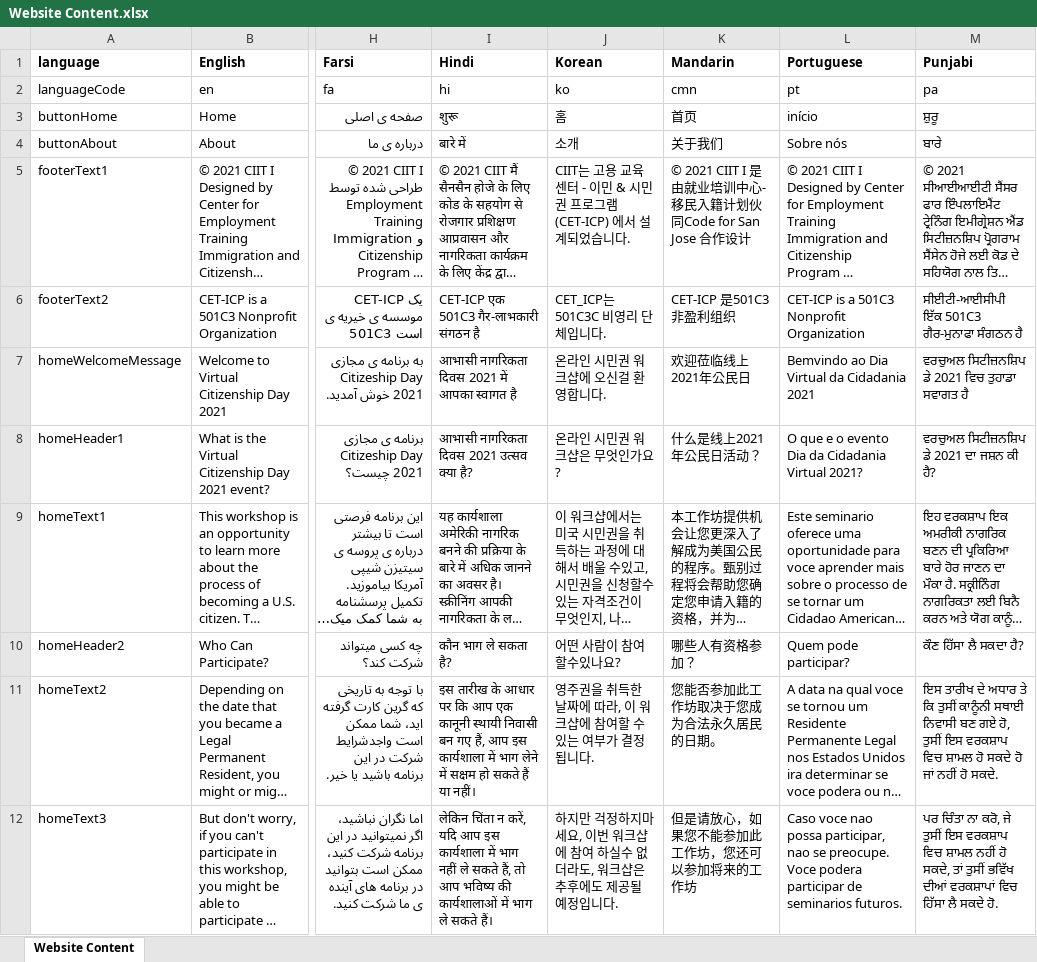
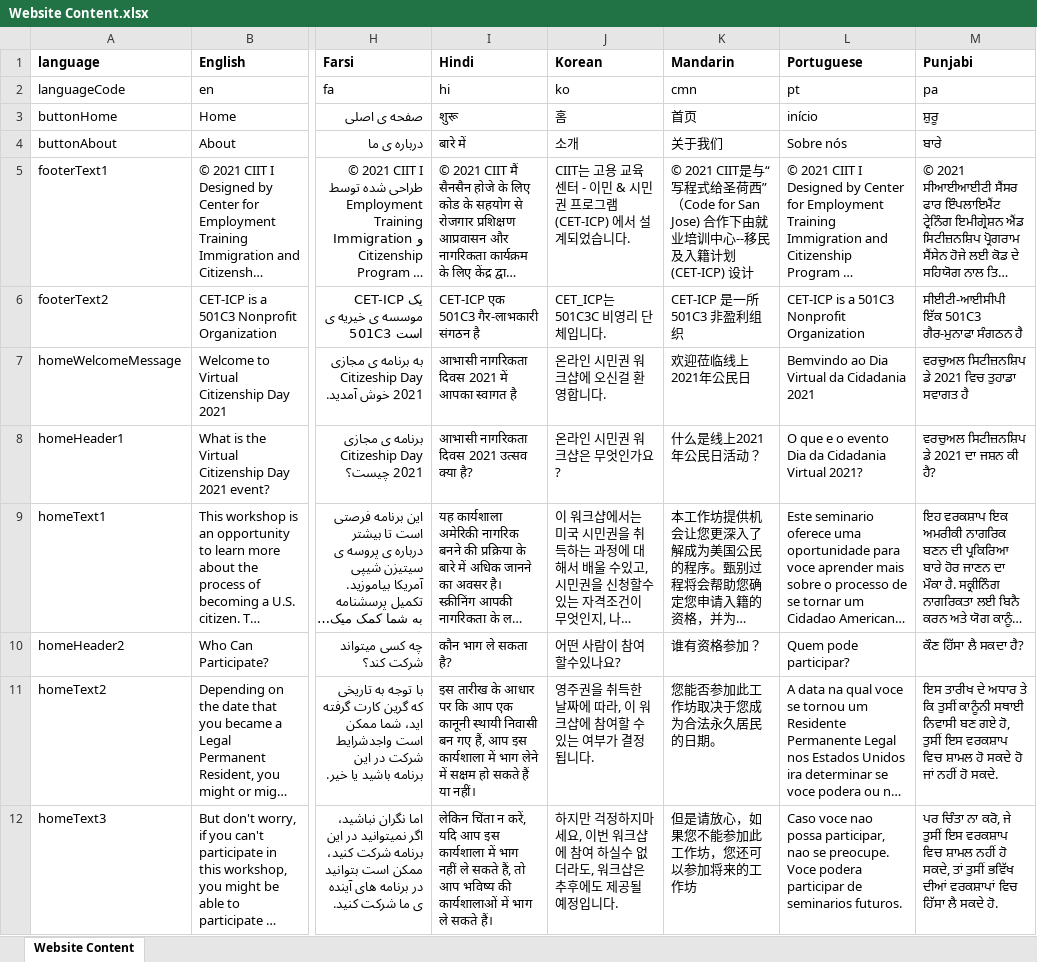
Before and after one commit to codeforsanjose/e-immigrate, an Excel workbook: backend/Website Content.xlsx, sheet Website Content, drawn as a sheet; only a part is shown, gaps mark what is left out; long unchanged cells end in …; values as stored, in another font and other column widths than the file's, no borders; charts and pictures not drawn; the diff covers the shown part only; the diff names each change by its address in the sheet, - before the commit and + after, or states it on an @@ line.

Commit message:
update mandarin

```diff
--- a/backend/Website Content.xlsx (sheet Website Content)
+++ b/backend/Website Content.xlsx (sheet Website Content)
-K5 (Mandarin): © 2021 CIIT I 是由就业培训中心-移民入籍计划伙同Code for San Jose 合作设计
+K5 (Mandarin): © 2021 CIIT是与“写程式给圣荷西”（Code for San Jose) 合作下由就业培训中心--移民及入籍计划 (CET-ICP) 设计
-K6 (Mandarin): CET-ICP 是501C3 非盈利组织
+K6 (Mandarin): CET-ICP 是一所 501C3 非盈利组织
-K10 (Mandarin): 哪些人有资格参加？
+K10 (Mandarin): 谁有资格参加？
```
Also changed, not shown: 30 edited cells elsewhere in this sheet.
